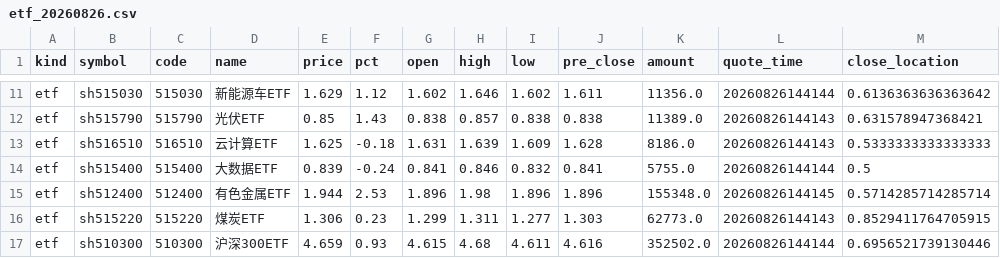
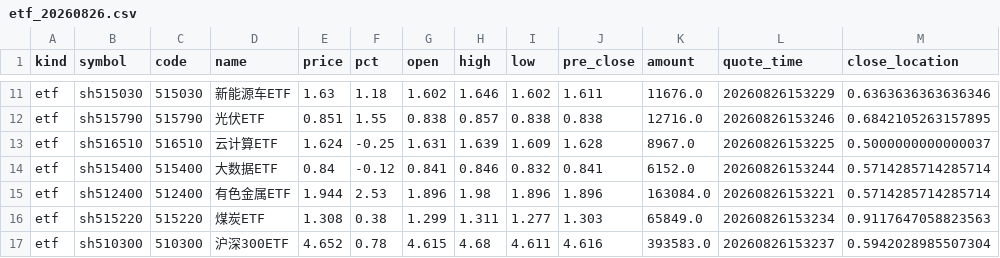
Before and after one commit to chenrj985-ai/decision, a CSV file: output/history/etf_20260826.csv, drawn as a sheet; only a part is shown, gaps mark what is left out; the diff covers the shown part only; the diff names each change by its address in the sheet, - before the commit and + after, or states it on an @@ line.

```diff
--- a/output/history/etf_20260826.csv
+++ b/output/history/etf_20260826.csv
-E11 (price): 1.629
+E11 (price): 1.63
-F11 (pct): 1.12
+F11 (pct): 1.18
-K11 (amount): 11356.0
+K11 (amount): 11676.0
-L11 (quote_time): 20260826144144
+L11 (quote_time): 20260826153229
-M11 (close_location): 0.6136363636363642
+M11 (close_location): 0.6363636363636346
-E12 (price): 0.85
+E12 (price): 0.851
-F12 (pct): 1.43
+F12 (pct): 1.55
-K12 (amount): 11389.0
+K12 (amount): 12716.0
-L12 (quote_time): 20260826144143
+L12 (quote_time): 20260826153246
-M12 (close_location): 0.631578947368421
+M12 (close_location): 0.6842105263157895
-E13 (price): 1.625
+E13 (price): 1.624
-F13 (pct): -0.18
+F13 (pct): -0.25
-K13 (amount): 8186.0
+K13 (amount): 8967.0
-L13 (quote_time): 20260826144143
+L13 (quote_time): 20260826153225
-M13 (close_location): 0.5333333333333333
+M13 (close_location): 0.5000000000000037
-E14 (price): 0.839
+E14 (price): 0.84
-F14 (pct): -0.24
+F14 (pct): -0.12
-K14 (amount): 5755.0
+K14 (amount): 6152.0
-L14 (quote_time): 20260826144144
+L14 (quote_time): 20260826153244
-M14 (close_location): 0.5
+M14 (close_location): 0.5714285714285714
-K15 (amount): 155348.0
+K15 (amount): 163084.0
-L15 (quote_time): 20260826144145
+L15 (quote_time): 20260826153221
-E16 (price): 1.306
+E16 (price): 1.308
-F16 (pct): 0.23
+F16 (pct): 0.38
-K16 (amount): 62773.0
+K16 (amount): 65849.0
-L16 (quote_time): 20260826144143
+L16 (quote_time): 20260826153234
-M16 (close_location): 0.8529411764705915
+M16 (close_location): 0.9117647058823563
-E17 (price): 4.659
+E17 (price): 4.652
-F17 (pct): 0.93
+F17 (pct): 0.78
-K17 (amount): 352502.0
+K17 (amount): 393583.0
-L17 (quote_time): 20260826144144
+L17 (quote_time): 20260826153237
-M17 (close_location): 0.6956521739130446
+M17 (close_location): 0.5942028985507304
```
Also changed, not shown: 44 edited cells elsewhere in this file, data/event_risk_auto.csv, data/event_scan_cache.csv, 22 other files.
